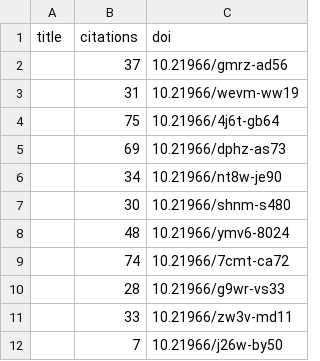
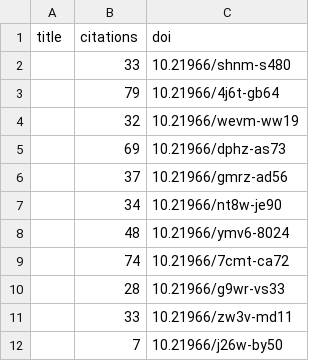
Before and after one commit to international-year-of-the-salmon/about, a CSV file: docs/assets/data/iys_citations.csv, drawn as a sheet.

Commit message:
Update data

```diff
--- a/docs/assets/data/iys_citations.csv
+++ b/docs/assets/data/iys_citations.csv
@@ -1,8 +1,8 @@
 title,citations,doi
+,33,10.21966/shnm-s480
+,79,10.21966/4j6t-gb64
+,32,10.21966/wevm-ww19
+,69,10.21966/dphz-as73
 ,37,10.21966/gmrz-ad56
-,31,10.21966/wevm-ww19
-,75,10.21966/4j6t-gb64
-,69,10.21966/dphz-as73
 ,34,10.21966/nt8w-je90
-,30,10.21966/shnm-s480
 ,48,10.21966/ymv6-8024
```
Also changed, not shown: docs/assets/data/relationships.csv, 1 other file.
